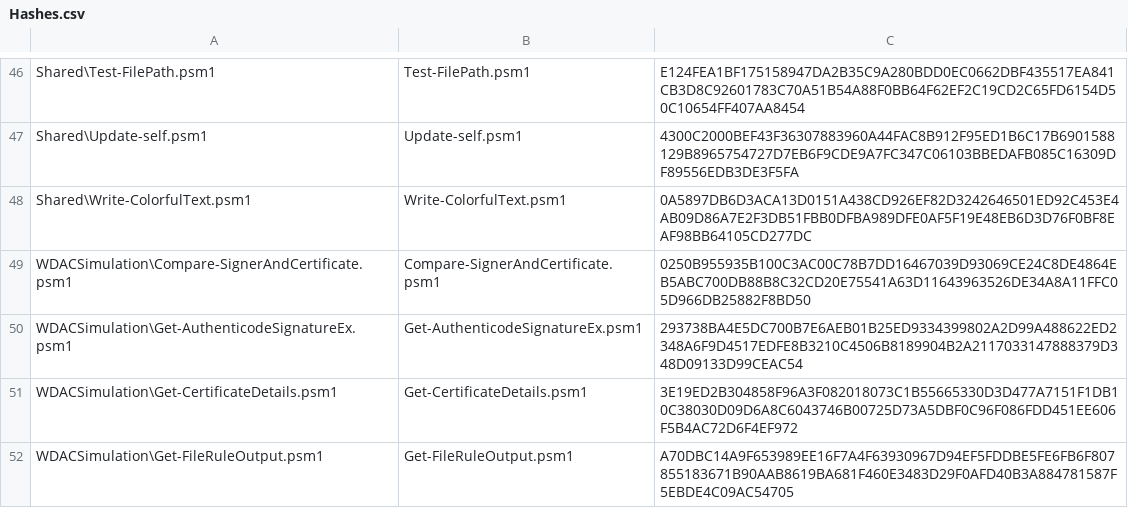
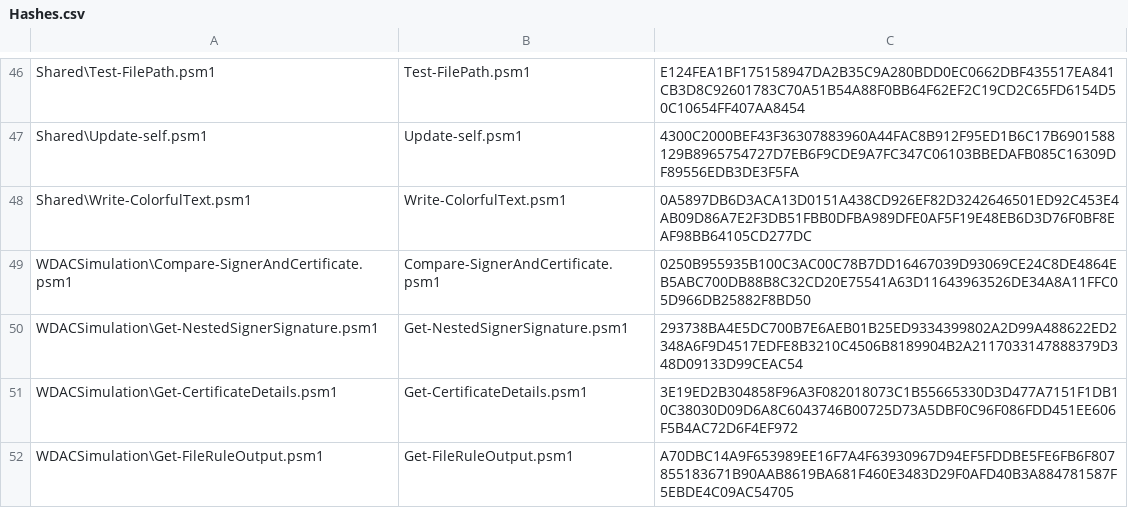
Before and after one commit to HotCakeX/Harden-Windows-Security, a CSV file: WDACConfig/Utilities/Hashes.csv, drawn as a sheet; only a part is shown, gaps mark what is left out.

Commit message:
Improved function that gets nested signer

```diff
--- a/WDACConfig/Utilities/Hashes.csv
+++ b/WDACConfig/Utilities/Hashes.csv
@@ -49,3 +49,3 @@
 "WDACSimulation\Compare-SignerAndCertificate.psm1","Compare-SignerAndCertificate.psm1","0250B955935B100C3AC00C78B7DD16467039D93069CE24C8DE4864EB5ABC700DB88B8C32CD20E75541A63D11643963526DE34A8A11FFC05D966DB25882F8BD50"
-"WDACSimulation\Get-AuthenticodeSignatureEx.psm1","Get-AuthenticodeSignatureEx.psm1","293738BA4E5DC700B7E6AEB01B25ED9334399802A2D99A488622ED2348A6F9D4517EDFE8B3210C4506B8189904B2A2117033147888379D348D09133D99CEAC54"
+"WDACSimulation\Get-NestedSignerSignature.psm1","Get-NestedSignerSignature.psm1","293738BA4E5DC700B7E6AEB01B25ED9334399802A2D99A488622ED2348A6F9D4517EDFE8B3210C4506B8189904B2A2117033147888379D348D09133D99CEAC54"
 "WDACSimulation\Get-CertificateDetails.psm1","Get-CertificateDetails.psm1","3E19ED2B304858F96A3F082018073C1B55665330D3D477A7151F1DB10C38030D09D6A8C6043746B00725D73A5DBF0C96F086FDD451EE606F5B4AC72D6F4EF972"
```
Also changed, not shown: 6 other files.
